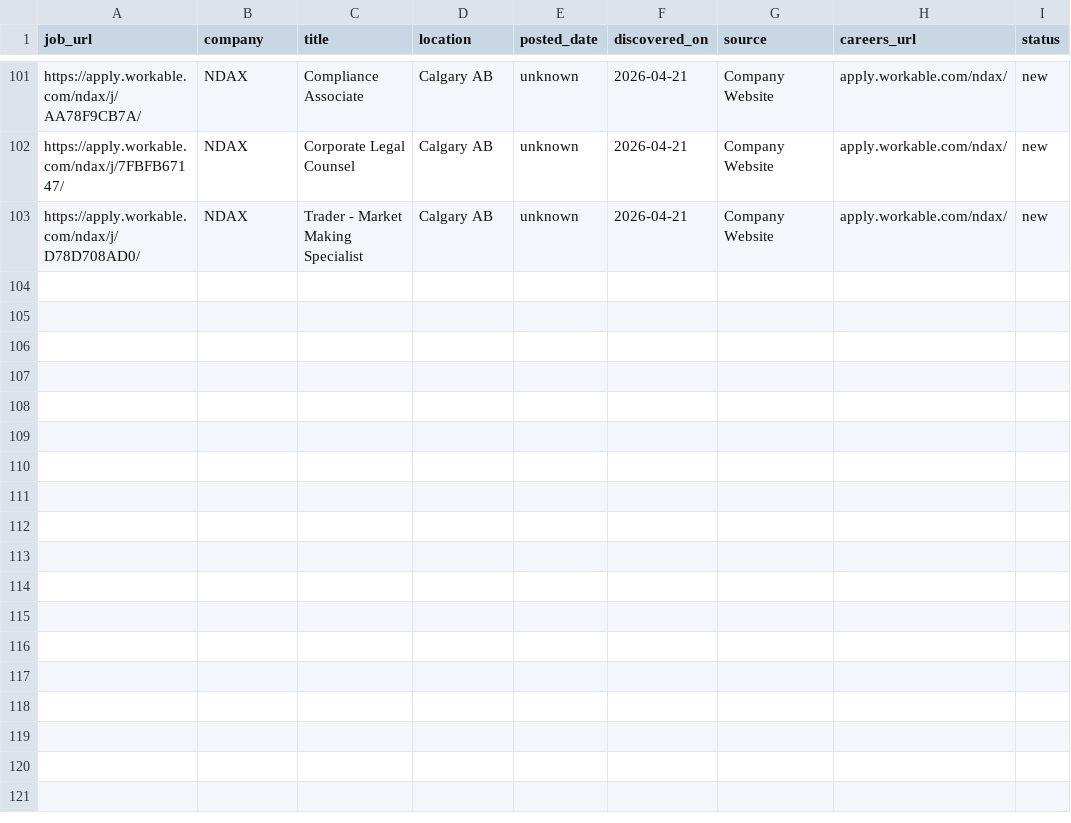
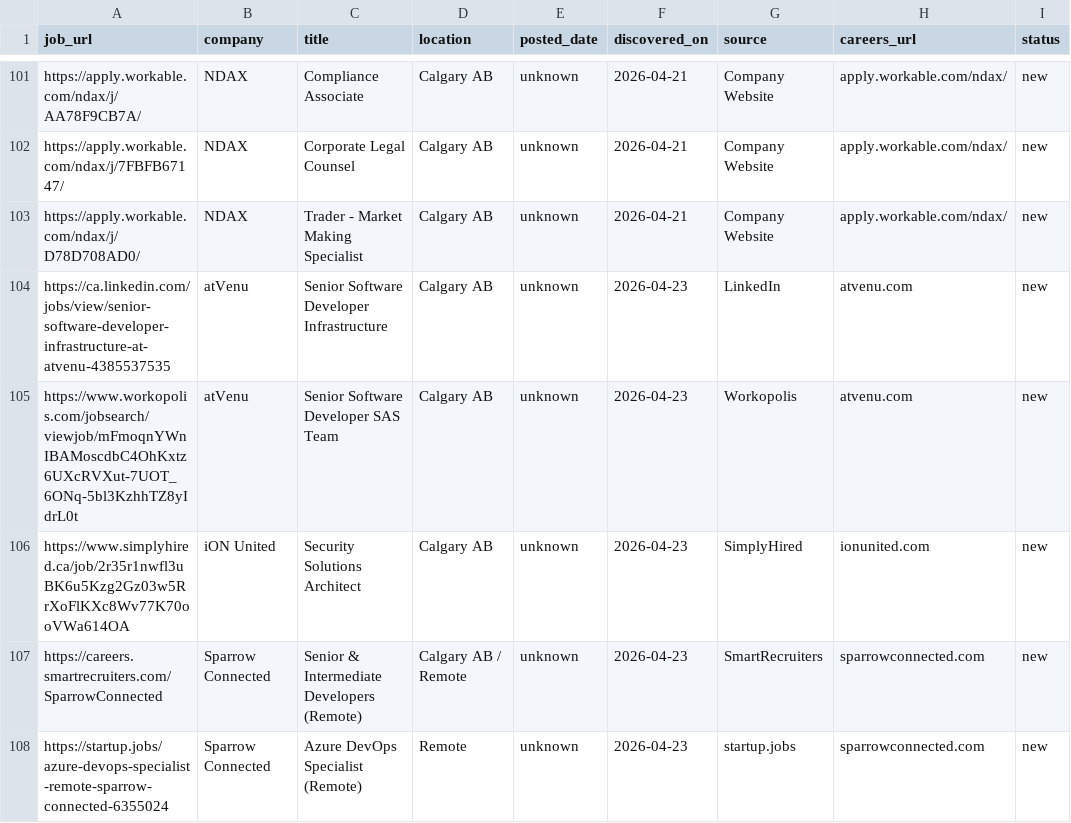
Before and after one commit to opsclawd/career-targets, a CSV file: careers/jobs_registry.csv, drawn as a sheet; only a part is shown, gaps mark what is left out; the diff names each change by its address in the sheet, - before the commit and + after, or states it on an @@ line.

```diff
--- a/careers/jobs_registry.csv
+++ b/careers/jobs_registry.csv
+row 104: https://ca.linkedin.com/jobs/view/senior-software-developer-infrastructure-at-atvenu-4385537535 | atVenu | Senior Software Developer Infrastructure | Calgary AB | unknown | 2026-04-23 | LinkedIn | atvenu.com | new
+row 105: https://www.workopolis.com/jobsearch/viewjob/mFmoqnYWnIBAMoscdbC4OhKxtz6UXcRVXut-7UOT_6ONq-5bl3KzhhTZ8yIdrL0t | atVenu | Senior Software Developer SAS Team | Calgary AB | unknown | 2026-04-23 | Workopolis | atvenu.com | new
+row 106: https://www.simplyhired.ca/job/2r35r1nwfl3uBK6u5Kzg2Gz03w5RrXoFlKXc8Wv77K70ooVWa614OA | iON United | Security Solutions Architect | Calgary AB | unknown | 2026-04-23 | SimplyHired | ionunited.com | new
+row 107: https://careers.smartrecruiters.com/SparrowConnected | Sparrow Connected | Senior & Intermediate Developers (Remote) | Calgary AB / Remote | unknown | 2026-04-23 | SmartRecruiters | sparrowconnected.com | new
+row 108: https://startup.jobs/azure-devops-specialist-remote-sparrow-connected-6355024 | Sparrow Connected | Azure DevOps Specialist (Remote) | Remote | unknown | 2026-04-23 | startup.jobs | sparrowconnected.com | new
```
Also changed, not shown: careers/careers_registry.csv, 1 other file.
